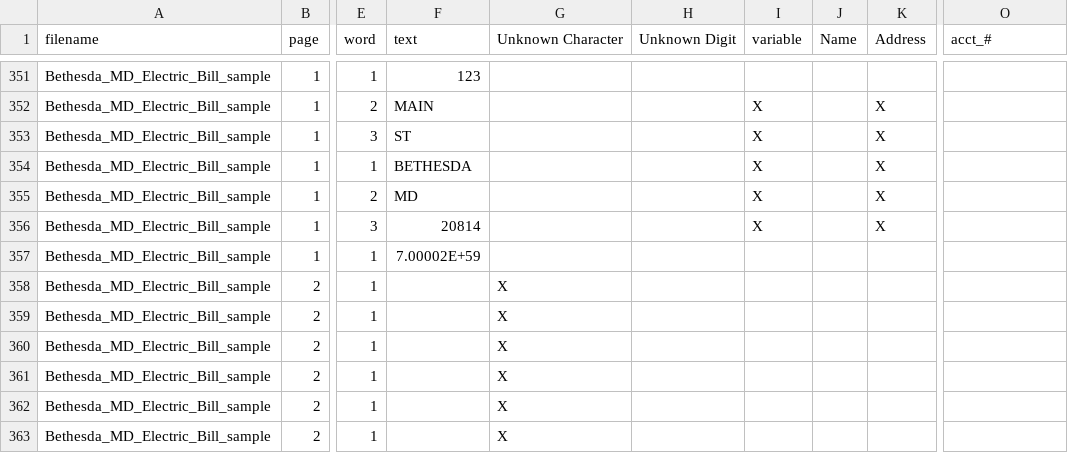
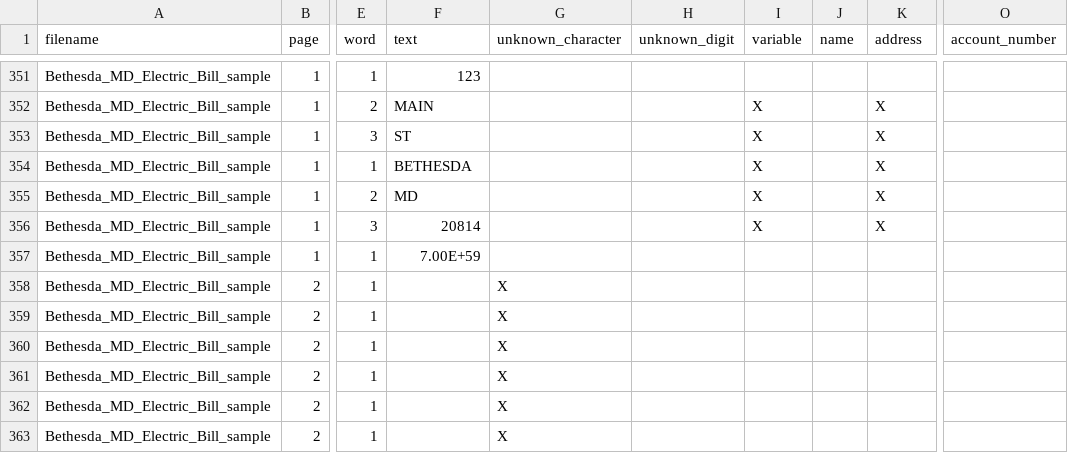
Before and after one commit to excellaco/cfpb_tech_sprint, a CSV file: data/initial_ideas/csvs__no_ocr_word_level/Bethesda_MD_Electric_Bill_sample.pdf.csv, drawn as a sheet; only a part is shown, gaps mark what is left out; the diff names each change by its address in the sheet, - before the commit and + after, or states it on an @@ line.

Commit message:
BAC: More logic to generating bill

```diff
--- a/data/initial_ideas/csvs__no_ocr_word_level/Bethesda_MD_Electric_Bill_sample.pdf.csv
+++ b/data/initial_ideas/csvs__no_ocr_word_level/Bethesda_MD_Electric_Bill_sample.pdf.csv
-G1: Unknown Character
+G1: unknown_character
-H1: Unknown Digit
+H1: unknown_digit
-J1: Name
+J1: name
-K1: Address
+K1: address
-O1: acct_#
+O1: account_number
-F357 (text): 7.00002E+59
+F357 (text): 7.00E+59
```
Also changed, not shown: 4 other files.
